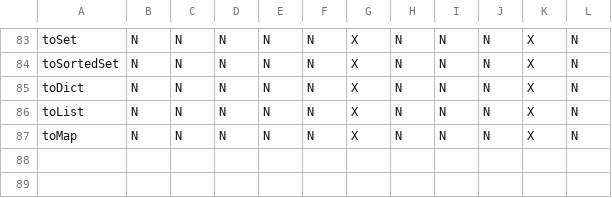
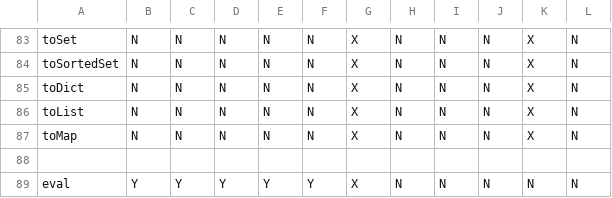
Before and after one commit to montagejs/frb, a CSV file: checklist.csv, drawn as a sheet; only a part is shown, gaps mark what is left out.

Commit message:
Add eval

```diff
--- a/checklist.csv
+++ b/checklist.csv
@@ -87 +87,3 @@ toList,N,N,N,N,N,X,N,N,N,X,N
 toMap,N,N,N,N,N,X,N,N,N,X,N
+,,,,,,,,,,,
+eval,Y,Y,Y,Y,Y,X,N,N,N,N,N
```
Also changed, not shown: 6 other files.
